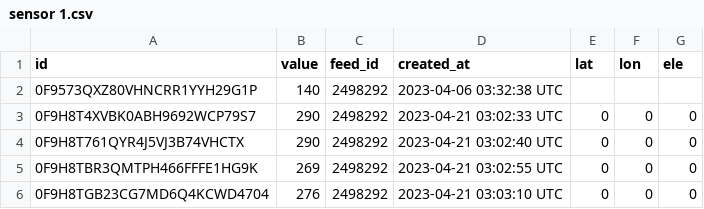
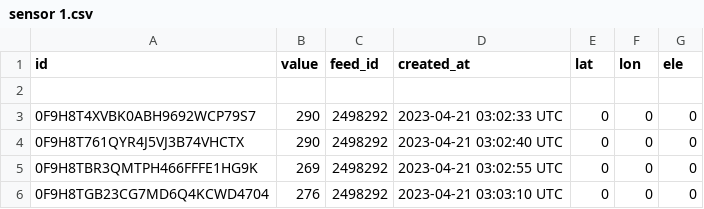
Before and after one commit to KumarKarthikeya/Smart-glove, a CSV file: sensor 1.csv, drawn as a sheet; only a part is shown.

Commit message:
Update sensor 1.csv

```diff
--- a/sensor 1.csv
+++ b/sensor 1.csv
@@ -1,3 +1,3 @@
 id,value,feed_id,created_at,lat,lon,ele
-0F9573QXZ80VHNCRR1YYH29G1P,140,2498292,2023-04-06 03:32:38 UTC,,,
+
 0F9H8T4XVBK0ABH9692WCP79S7,290,2498292,2023-04-21 03:02:33 UTC,0,0,0
```
